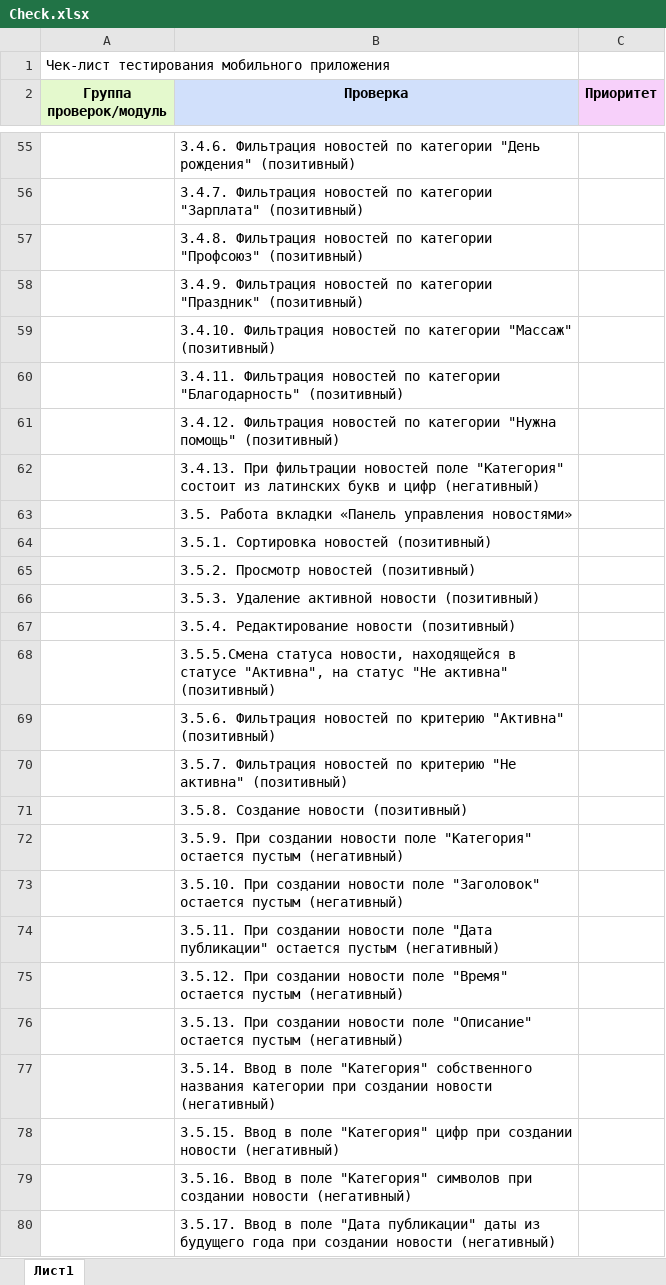
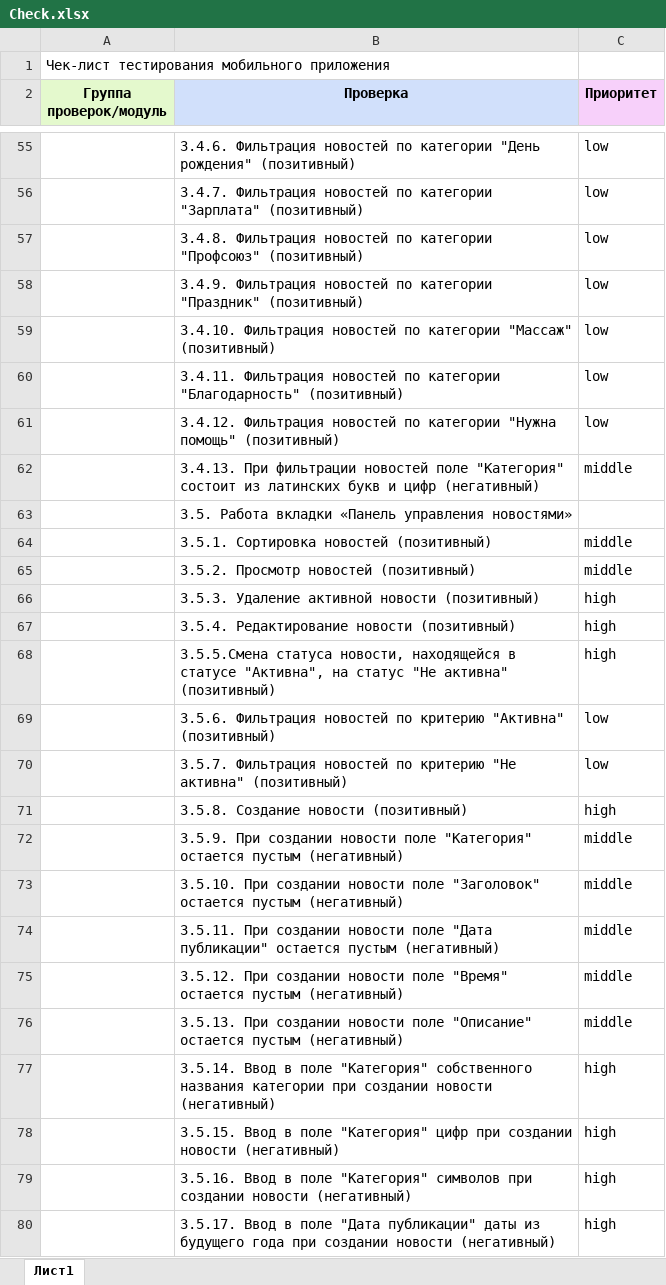
Before and after one commit to yapparovalili/diplom, an Excel workbook: Check.xlsx, sheet Лист1, drawn as a sheet; only a part is shown, gaps mark what is left out; values as stored, in another font and other column widths than the file's, no borders; the diff covers the shown part only; the diff names each change by its address in the sheet, - before the commit and + after, or states it on an @@ line.

```diff
--- a/Check.xlsx (sheet Лист1)
+++ b/Check.xlsx (sheet Лист1)
-C55:C61 (Приоритет): (empty)
+C55:C61 (Приоритет): low
-C62 (Приоритет): (empty)
+C62 (Приоритет): middle
-C64:C65 (Приоритет): (empty)
+C64:C65 (Приоритет): middle
-C66:C68 (Приоритет): (empty)
+C66:C68 (Приоритет): high
-C69:C70 (Приоритет): (empty)
+C69:C70 (Приоритет): low
-C71 (Приоритет): (empty)
+C71 (Приоритет): high
-C72:C76 (Приоритет): (empty)
+C72:C76 (Приоритет): middle
-C77:C80 (Приоритет): (empty)
+C77:C80 (Приоритет): high
```
Also changed, not shown: 87 edited cells, cell formats and merged cells elsewhere in this sheet, 1 other file.
